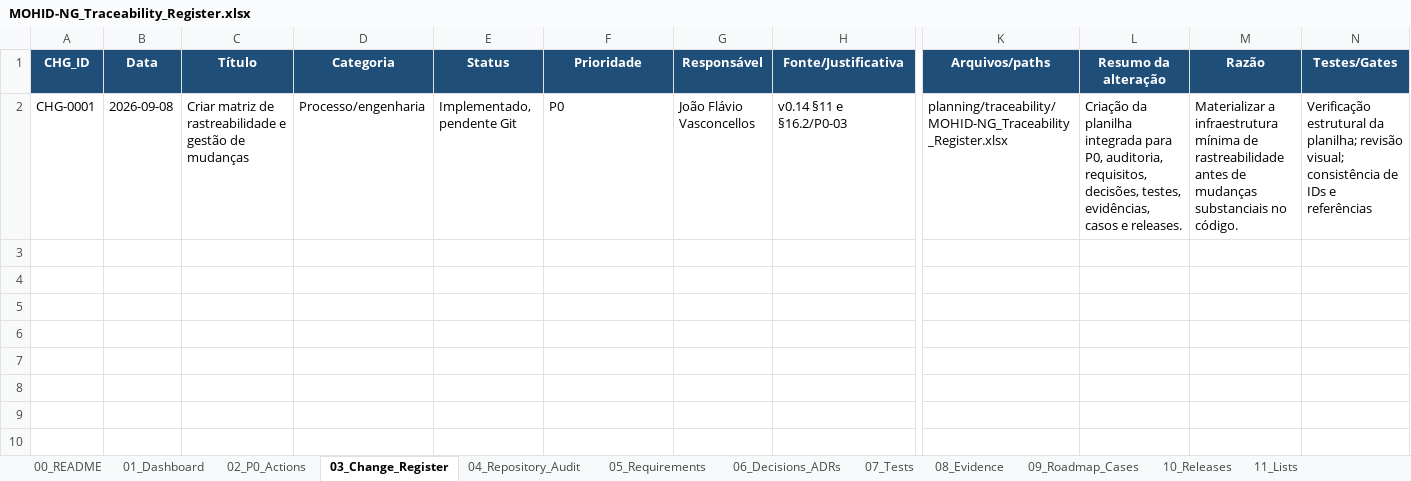
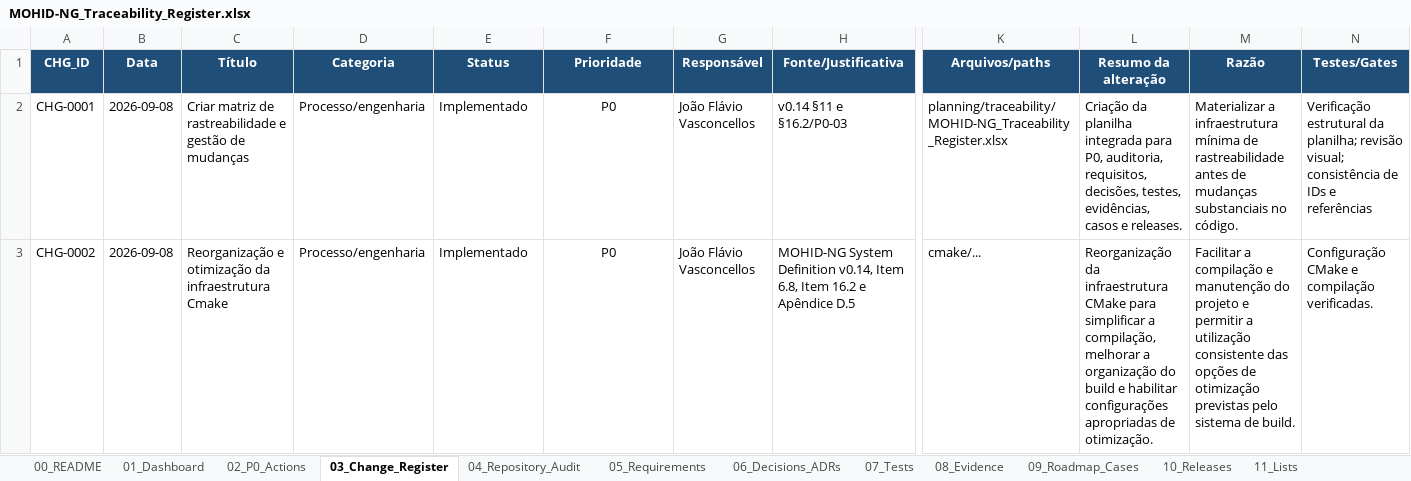
Before and after one commit to voronoimeshmaker/MohidNG, an Excel workbook: planning/traceability/MOHID-NG_Traceability_Register.xlsx, sheet 03_Change_Register, drawn as a sheet; only a part is shown, gaps mark what is left out; values as stored, in another font and other column widths than the file's, no borders; table styles not drawn; rows hold the shown columns only; the diff names each change by its address in the sheet, - before the commit and + after, or states it on an @@ line.

Commit message:
Reorganização e otimização da infraestrutura CMake.
Alterações realizadas com assistência do Codex, a pedido do mantenedor, restritas aos arquivos de CMake e à infraestrutura de build. O objetivo foi simplificar e tornar mais consistente o processo de compilação, melhorar a organização das configurações de build e habilitar mecanismos apropriados de otimização de compilação. Não foram alterados modelos científicos, métodos numéricos ou funcionalidades do MOHID-NG. Ganhos efetivos de desempenho ainda não foram verificados por benchmark.

```diff
--- a/planning/traceability/MOHID-NG_Traceability_Register.xlsx (sheet 03_Change_Register)
+++ b/planning/traceability/MOHID-NG_Traceability_Register.xlsx (sheet 03_Change_Register)
-E2 (Status): Implementado, pendente Git
+E2 (Status): Implementado
-F2 alignment: left
+F2 alignment: center
+row 3: CHG-0002 | 2026-09-08 | Reorganização e otimização da infraestrutura Cmake | Processo/engenharia | Implementado | P0 | João Flávio Vasconcellos | MOHID-NG System Definition v0.14, Item 6.8, Item 16.2 e Apêndice D.5 | cmake/... | Reorganização da infraestrutura CMake para simplificar a compilação, melhorar a organização do build e habilitar configurações apropriadas de otimização. | Facilitar a compilação e manutenção do projeto e permitir a utilização consistente das opções de otimização previstas pelo sistema de build. | Configuração CMake e compilação verificadas.
```
Also changed, not shown: 9 other files.
